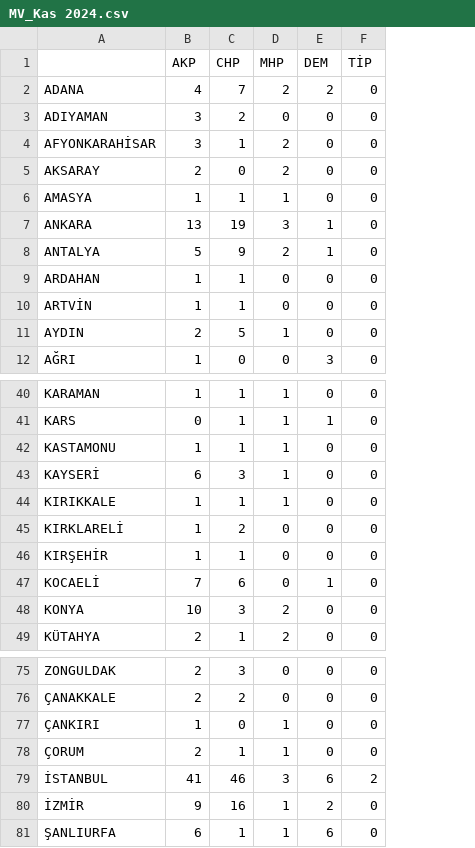
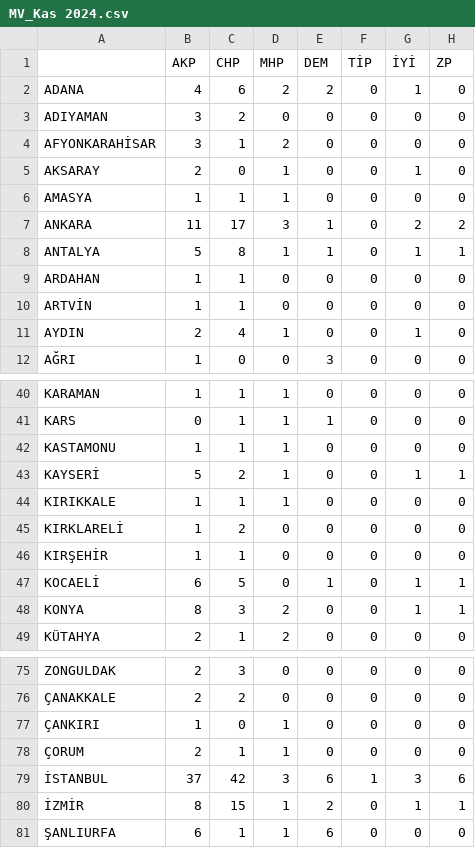
Before and after one commit to kaboya19/SecimModel, a CSV file: MV_Kas 2024.csv, drawn as a sheet; only a part is shown, gaps mark what is left out; the diff covers the shown part only; the diff names each change by its address in the sheet, - before the commit and + after, or states it on an @@ line.

```diff
--- a/MV_Kas 2024.csv
+++ b/MV_Kas 2024.csv
+column G (İYİ), rows 2-12: 1 | 0 | 0 | 1 | 0 | 2 | 1 | 0 | 0 | 1 | 0; rows 40-49: 0 | 0 | 0 | 1 | 0 | 0 | 0 | 1 | 1 | 0; rows 75-81: 0 | 0 | 0 | 0 | 3 | 1 | 0
+column H (ZP), rows 2-12: 0 | 0 | 0 | 0 | 0 | 2 | 1 | 0 | 0 | 0 | 0; rows 40-49: 0 | 0 | 0 | 1 | 0 | 0 | 0 | 1 | 1 | 0; rows 75-81: 0 | 0 | 0 | 0 | 6 | 1 | 0
-C2 (CHP): 7
+C2 (CHP): 6
-D5 (MHP): 2
+D5 (MHP): 1
-B7 (AKP): 13
+B7 (AKP): 11
-C7 (CHP): 19
+C7 (CHP): 17
-C8 (CHP): 9
+C8 (CHP): 8
-D8 (MHP): 2
+D8 (MHP): 1
-C11 (CHP): 5
+C11 (CHP): 4
-B43 (AKP): 6
+B43 (AKP): 5
-C43 (CHP): 3
+C43 (CHP): 2
-B47 (AKP): 7
+B47 (AKP): 6
-C47 (CHP): 6
+C47 (CHP): 5
-B48 (AKP): 10
+B48 (AKP): 8
-B79 (AKP): 41
+B79 (AKP): 37
-C79 (CHP): 46
+C79 (CHP): 42
-F79 (TİP): 2
+F79 (TİP): 1
-B80 (AKP): 9
+B80 (AKP): 8
-C80 (CHP): 16
+C80 (CHP): 15
```
Also changed, not shown: 8 edited cells elsewhere in this file, MV_Ağu 2024.csv, MV_Eyl 2024.csv, 4 other files.
